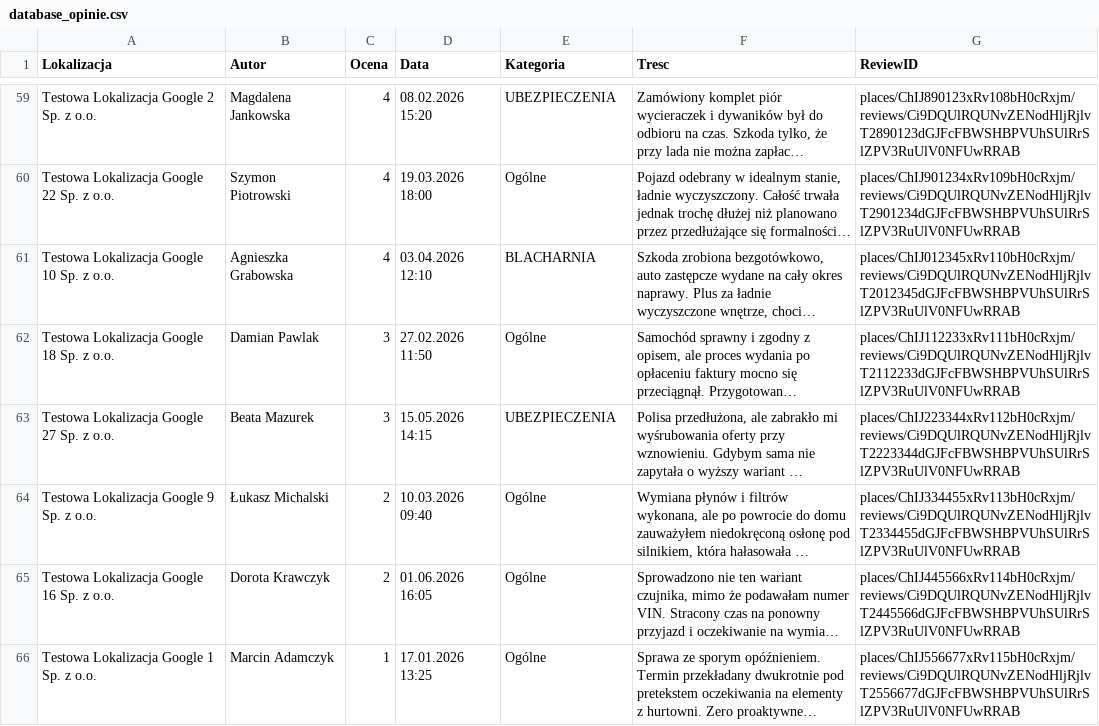
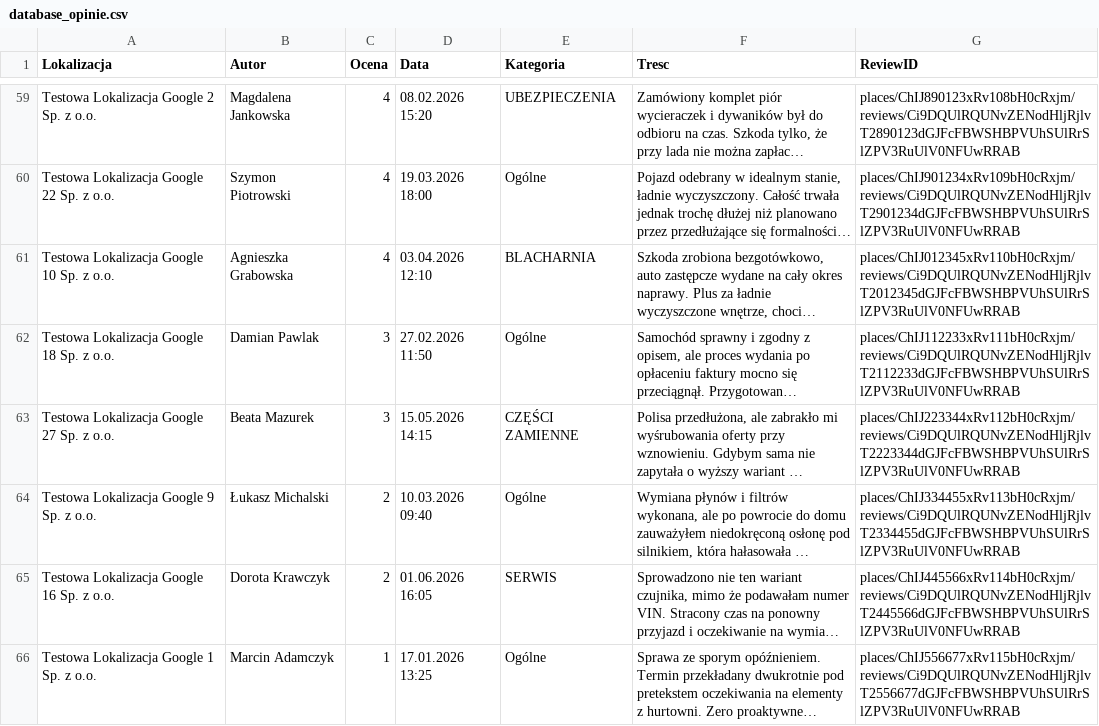
Before and after one commit to MRCHKK/SmartSocialMedia, a CSV file: data/database_opinie.csv, drawn as a sheet; only a part is shown, gaps mark what is left out; long unchanged cells end in …; the diff names each change by its address in the sheet, - before the commit and + after, or states it on an @@ line.

Commit message:
feat: update configuration mapping logic, expand service keywords, and initialize review database

```diff
--- a/data/database_opinie.csv
+++ b/data/database_opinie.csv
-E63 (Kategoria): UBEZPIECZENIA
+E63 (Kategoria): CZĘŚCI ZAMIENNE
-E65 (Kategoria): Ogólne
+E65 (Kategoria): SERWIS
```
Also changed, not shown: 5 other files.
